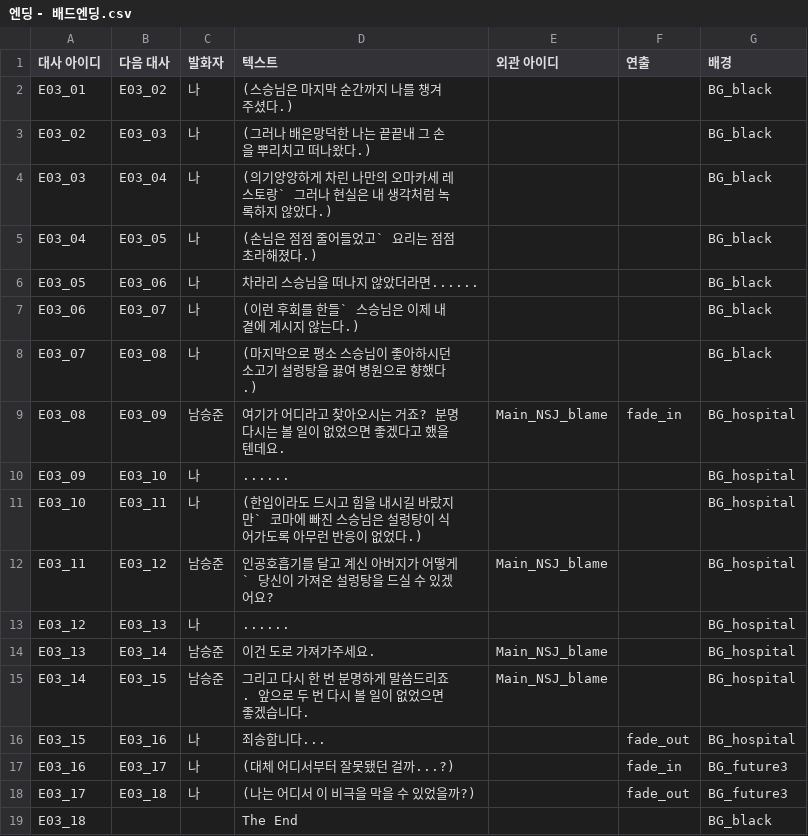
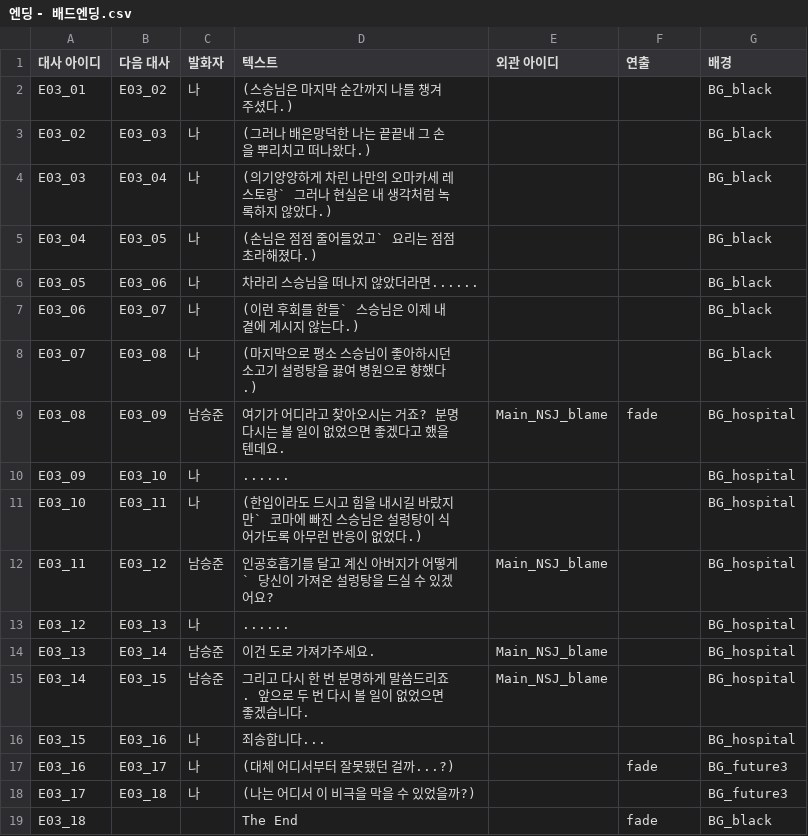
Before and after one commit to 1Seong/OMakHase, a CSV file: Assets/Scenes/Datas/DialogueData/Ending/엔딩 - 배드엔딩.csv, drawn as a sheet.

```diff
--- a/Assets/Scenes/Datas/DialogueData/Ending/엔딩 - 배드엔딩.csv
+++ b/Assets/Scenes/Datas/DialogueData/Ending/엔딩 - 배드엔딩.csv
@@ -8,3 +8,3 @@ E03_06,E03_07,나,(이런 후회를 한들` 스승님은 이제 내 곁에 계
 E03_07,E03_08,나,(마지막으로 평소 스승님이 좋아하시던 소고기 설렁탕을 끓여 병원으로 향했다.),,,BG_black
-E03_08,E03_09,남승준,여기가 어디라고 찾아오시는 거죠? 분명 다시는 볼 일이 없었으면 좋겠다고 했을 텐데요.,Main_NSJ_blame,fade_in,BG_hospital
+E03_08,E03_09,남승준,여기가 어디라고 찾아오시는 거죠? 분명 다시는 볼 일이 없었으면 좋겠다고 했을 텐데요.,Main_NSJ_blame,fade,BG_hospital
 E03_09,E03_10,나,......,,,BG_hospital
@@ -15,5 +15,5 @@ E03_13,E03_14,남승준,이건 도로 가져가주세요.,Main_NSJ_blame,,BG_hos
 E03_14,E03_15,남승준,그리고 다시 한 번 분명하게 말씀드리죠. 앞으로 두 번 다시 볼 일이 없었으면 좋겠습니다.,Main_NSJ_blame,,BG_hospital
-E03_15,E03_16,나,죄송합니다...,,fade_out,BG_hospital
-E03_16,E03_17,나,(대체 어디서부터 잘못됐던 걸까...?),,fade_in,BG_future3
-E03_17,E03_18,나,(나는 어디서 이 비극을 막을 수 있었을까?),,fade_out,BG_future3
-E03_18,,,The End,,,BG_black
+E03_15,E03_16,나,죄송합니다...,,,BG_hospital
+E03_16,E03_17,나,(대체 어디서부터 잘못됐던 걸까...?),,fade,BG_future3
+E03_17,E03_18,나,(나는 어디서 이 비극을 막을 수 있었을까?),,,BG_future3
+E03_18,,,The End,,fade,BG_black
```
Also changed, not shown: Assets/Scenes/Datas/DialogueData/Ending/엔딩 - 노멀엔딩.csv, Assets/Scenes/Datas/DialogueData/Ending/엔딩 - 해피엔딩.csv, 3 other files.
